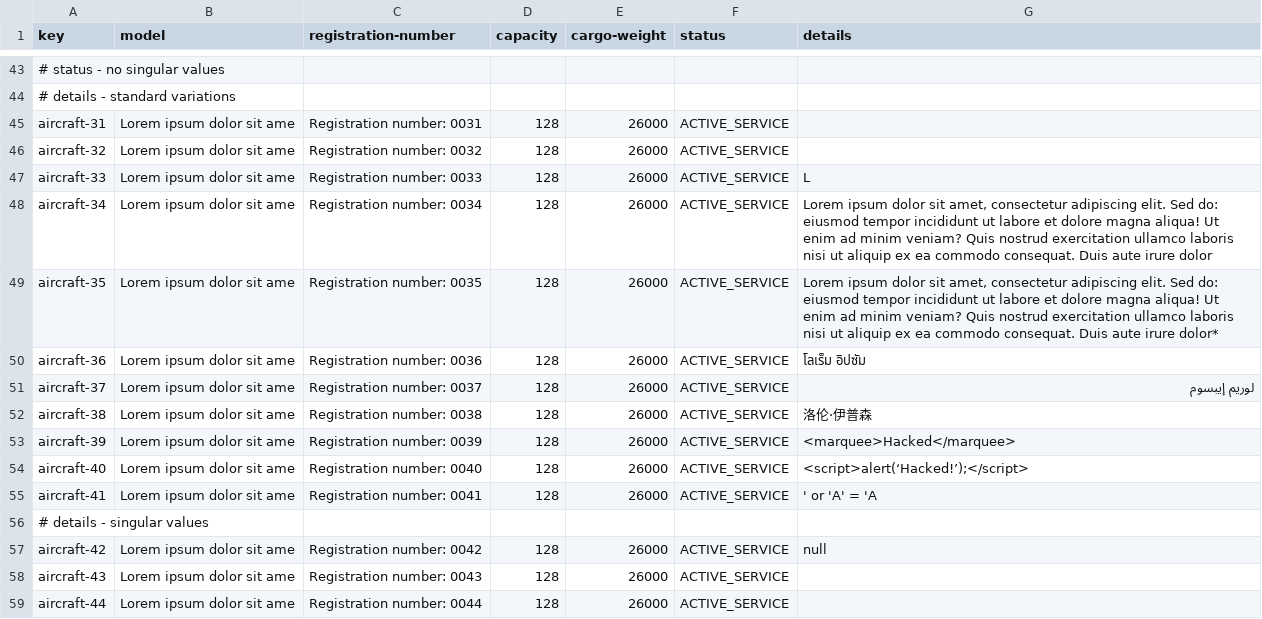
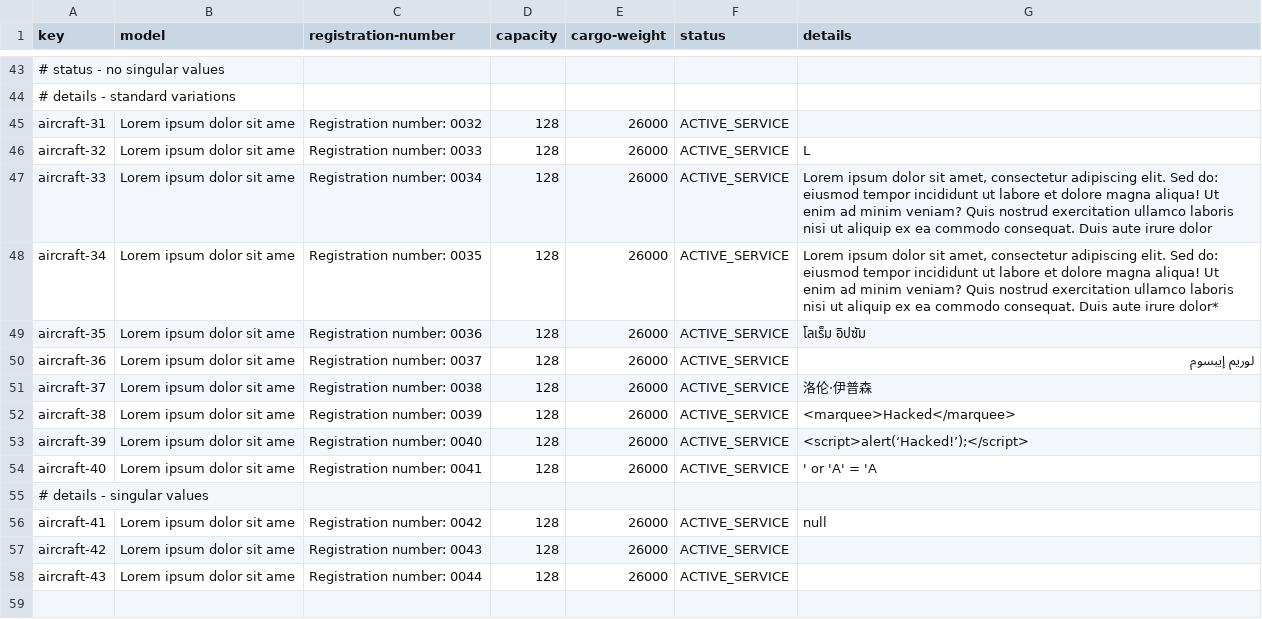
Before and after one commit to DP2-C1-068/Acme-ANS-D04, a CSV file: src/main/resources/WEB-INF/data/sample-01/aircraft.csv, drawn as a sheet; only a part is shown, gaps mark what is left out; removed rows and columns are numbered as before the commit, all else as after; the diff names each change by its address in the sheet, - before the commit and + after, or states it on an @@ line.

```diff
--- a/src/main/resources/WEB-INF/data/sample-01/aircraft.csv
+++ b/src/main/resources/WEB-INF/data/sample-01/aircraft.csv
-C45 (registration-number): Registration number: 0031
+C45 (registration-number): Registration number: 0032
-C46 (registration-number): Registration number: 0032
+C46 (registration-number): Registration number: 0033
-G46 (details): (empty)
+G46 (details): L
-C47 (registration-number): Registration number: 0033
+C47 (registration-number): Registration number: 0034
-G47 (details): L
+G47 (details): Lorem ipsum dolor sit amet, consectetur adipiscing elit. Sed do: eiusmod tempor incididunt ut labore et dolore magna aliqua! Ut enim ad minim veniam? Quis nostrud exercitation ullamco laboris nisi ut aliquip ex ea commodo consequat. Duis aute irure dolor
-C48 (registration-number): Registration number: 0034
+C48 (registration-number): Registration number: 0035
-G48 (details): …aute irure dolor
+G48 (details): …aute irure dolor*
-C49 (registration-number): Registration number: 0035
+C49 (registration-number): Registration number: 0036
-G49 (details): Lorem ipsum dolor sit amet, consectetur adipiscing elit. Sed do: eiusmod tempor incididunt ut labore et dolore magna aliqua! Ut enim ad minim veniam? Quis nostrud exercitation ullamco laboris nisi ut aliquip ex ea commodo consequat. Duis aute irure dolor*
+G49 (details): โลเร็ม อิปซัม
-C50 (registration-number): Registration number: 0036
+C50 (registration-number): Registration number: 0037
-G50 (details): โลเร็ม อิปซัม
+G50 (details): لوريم إيبسوم
-C51 (registration-number): Registration number: 0037
+C51 (registration-number): Registration number: 0038
-G51 (details): لوريم إيبسوم
+G51 (details): 洛伦·伊普森
-C52 (registration-number): Registration number: 0038
+C52 (registration-number): Registration number: 0039
-G52 (details): 洛伦·伊普森
+G52 (details): <marquee>Hacked</marquee>
-C53 (registration-number): Registration number: 0039
+C53 (registration-number): Registration number: 0040
-G53 (details): <marquee>Hacked</marquee>
+G53 (details): <script>alert(‘Hacked!’);</script>
-C54 (registration-number): Registration number: 0040
+C54 (registration-number): Registration number: 0041
-G54 (details): <script>alert(‘Hacked!’);</script>
+G54 (details): ' or 'A' = 'A
-row 55: aircraft-41 | Lorem ipsum dolor sit ame | Registration number: 0041 | 128 | 26000 | ACTIVE_SERVICE | ' or 'A' = 'A
+row 56: aircraft-41 | Lorem ipsum dolor sit ame | Registration number: 0042 | 128 | 26000 | ACTIVE_SERVICE | null
-C57 (registration-number): Registration number: 0042
+C57 (registration-number): Registration number: 0043
-G57 (details): null
+G57 (details): (empty)
-C58 (registration-number): Registration number: 0043
+C58 (registration-number): Registration number: 0044
-row 59: aircraft-44 | Lorem ipsum dolor sit ame | Registration number: 0044 | 128 | 26000 | ACTIVE_SERVICE
```
Also changed, not shown: src/main/resources/WEB-INF/data/sample-01/involves.csv, src/main/resources/WEB-INF/data/sample-01/task.csv, 5 other files.
